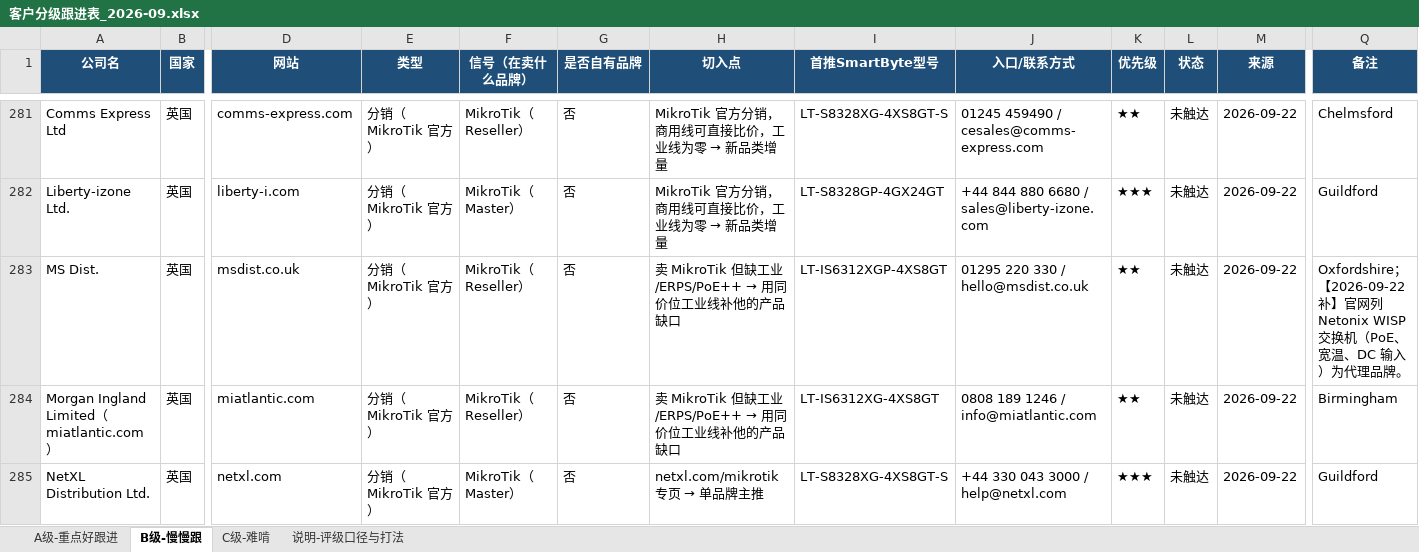
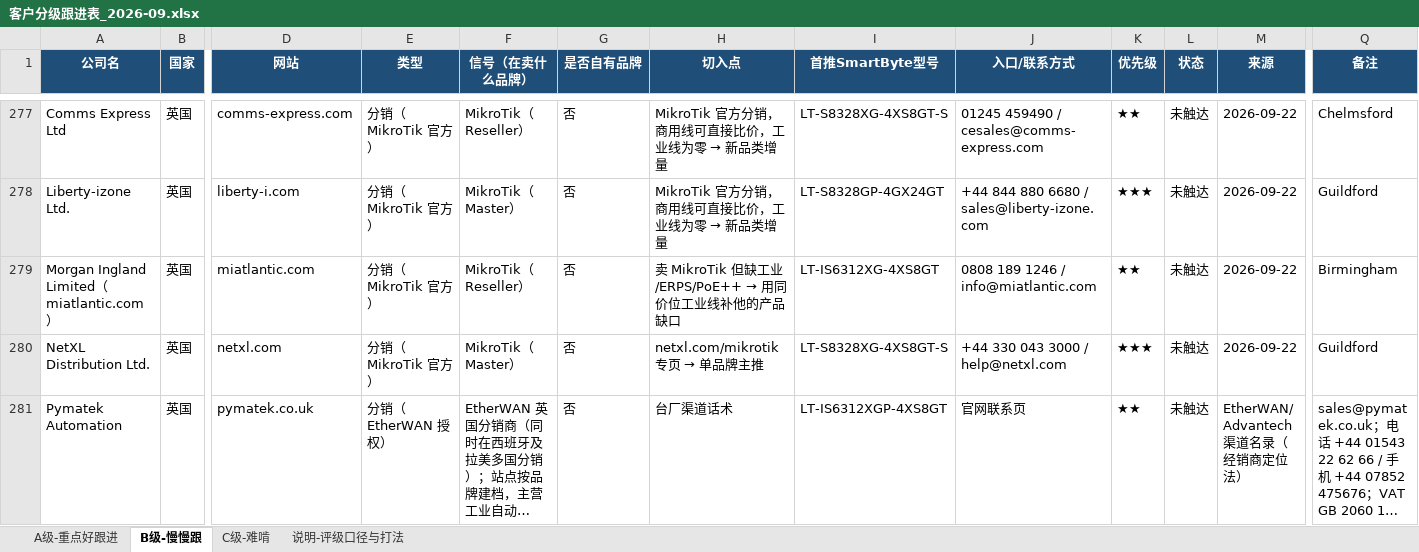
Before and after one commit to SimonSaga-202306/mikrotik-info, an Excel workbook: 客户分级跟进表_2026-09.xlsx, sheet B级-慢慢跟, drawn as a sheet; only a part is shown, gaps mark what is left out; the shorter side is filled out with more unchanged rows; long unchanged cells end in …; values as stored, in another font and other column widths than the file's, no borders; rows hold the shown columns only; the diff covers the shown part only; the diff names each change by its address in the sheet, - before the commit and + after, or states it on an @@ line.

```diff
--- a/客户分级跟进表_2026-09.xlsx (sheet B级-慢慢跟)
+++ b/客户分级跟进表_2026-09.xlsx (sheet B级-慢慢跟)
-row 283: MS Dist. | 英国 | msdist.co.uk | 分销（MikroTik 官方） | MikroTik（Reseller） | 否 | 卖 MikroTik 但缺工业/ERPS/PoE++ → 用同价位工业线补他的产品缺口 | LT-IS6312XGP-4XS8GT | 01295 220 330 / hello@msdist.co.uk | ★★ | 未触达 | 2026-09-22 | Oxfordshire；【2026-09-22 补】官网列 Netonix WISP 交换机（PoE、宽温、DC 输入）为代理品牌。
```
Also changed, not shown: 5 removed rows elsewhere in this sheet, sheet A级-重点好跟进, MikroTik_vs_SmartByte_替代对照表.xlsx, 31 other files.
